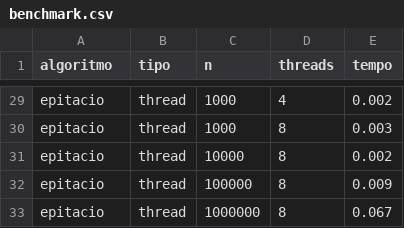
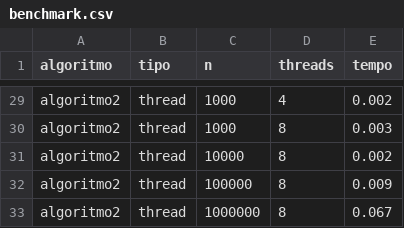
Before and after one commit to epitaciosilva/SO, a CSV file: terceiro-trabalho/benchmark.csv, drawn as a sheet; only a part is shown, gaps mark what is left out; the diff covers the shown part only; the diff names each change by its address in the sheet, - before the commit and + after, or states it on an @@ line.

```diff
--- a/terceiro-trabalho/benchmark.csv
+++ b/terceiro-trabalho/benchmark.csv
-A29:A33 (algoritmo): epitacio
+A29:A33 (algoritmo): algoritmo2
```
Also changed, not shown: 27 edited cells elsewhere in this file, 5 other files.
